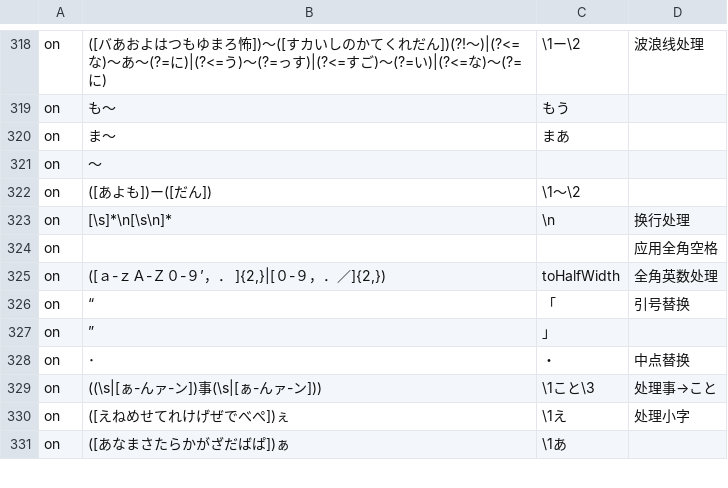
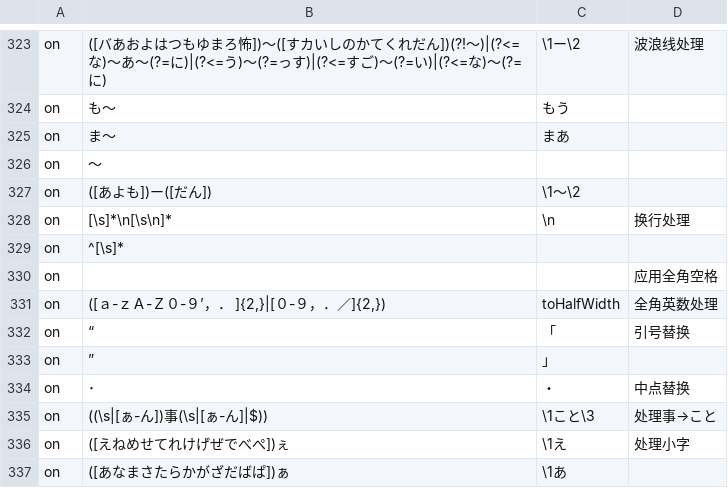
Before and after one commit to Nekomoekissaten-SUB/nekomoe-jp-formatter, a TSV file: dist/pattern.tsv, drawn as a sheet; only a part is shown, gaps mark what is left out; addresses are those after the commit; the diff covers the shown part only; the diff names each change by its address in the sheet, - before the commit and + after, or states it on an @@ line.

```diff
--- a/dist/pattern.tsv
+++ b/dist/pattern.tsv
+row 329: on | ^[\s]*
-B335: ((\s|[ぁ-んァ-ン])事(\s|[ぁ-んァ-ン]))
+B335: ((\s|[ぁ-ん])事(\s|[ぁ-ん]|$))
```
Also changed, not shown: 6 added rows, 1 removed row and 9 edited cells elsewhere in this file, 1 other file.
